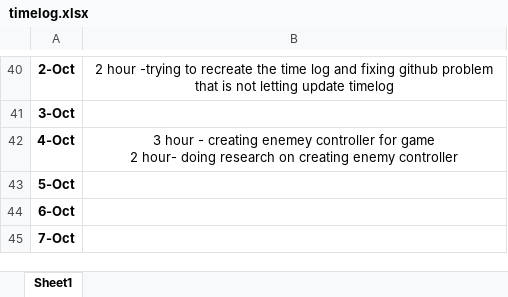
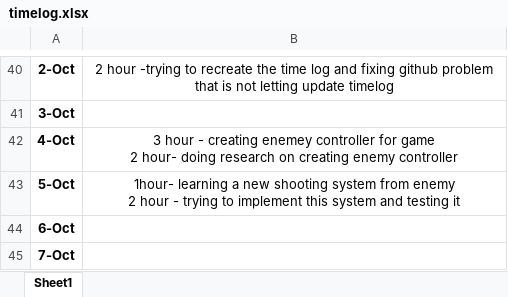
Before and after one commit to Kazuto1120/chocohippo, an Excel workbook: timelog.xlsx, sheet Sheet1, drawn as a sheet; only a part is shown, gaps mark what is left out; values as stored, in another font and other column widths than the file's, no borders; ↵ is a line break in a cell; the diff names each change by its address in the sheet, - before the commit and + after, or states it on an @@ line.

Commit message:
update time log
update timelog

```diff
--- a/timelog.xlsx (sheet Sheet1)
+++ b/timelog.xlsx (sheet Sheet1)
-B43: (empty)
+B43: 1hour- learning a new shooting system from enemy ↵ 2 hour - trying to implement this system and testing it
```
